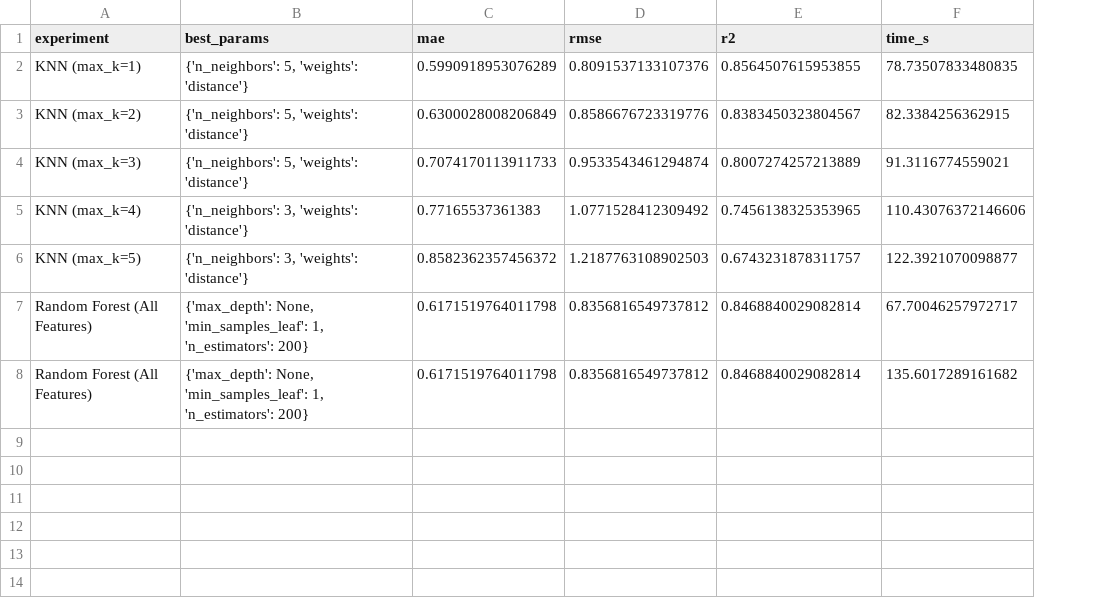
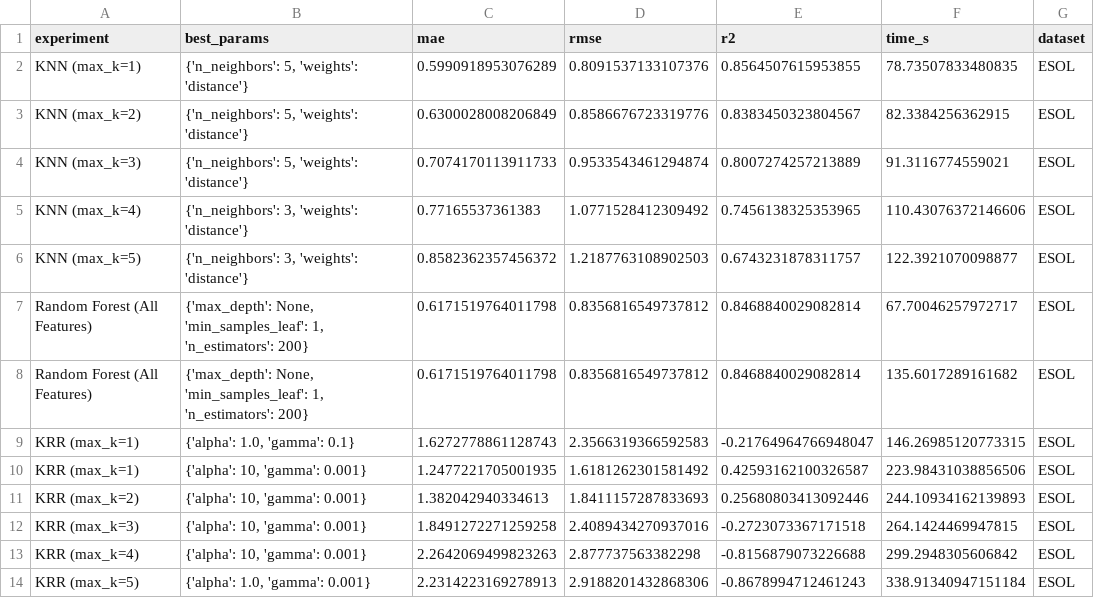
Before and after one commit to Baaa-aa/statisticke_rozpoznavani, a CSV file: regression_results.csv, drawn as a sheet; the diff names each change by its address in the sheet, - before the commit and + after, or states it on an @@ line.

Commit message:
kernel ridge regression

```diff
--- a/regression_results.csv
+++ b/regression_results.csv
+column G (dataset), rows 2-8: all ESOL
+row 9: KRR (max_k=1) | {'alpha': 1.0, 'gamma': 0.1} | 1.6272778861128743 | 2.3566319366592583 | -0.21764964766948047 | 146.26985120773315 | ESOL
+row 10: KRR (max_k=1) | {'alpha': 10, 'gamma': 0.001} | 1.2477221705001935 | 1.6181262301581492 | 0.42593162100326587 | 223.98431038856506 | ESOL
+row 11: KRR (max_k=2) | {'alpha': 10, 'gamma': 0.001} | 1.382042940334613 | 1.8411157287833693 | 0.25680803413092446 | 244.10934162139893 | ESOL
+row 12: KRR (max_k=3) | {'alpha': 10, 'gamma': 0.001} | 1.8491272271259258 | 2.4089434270937016 | -0.2723073367171518 | 264.1424469947815 | ESOL
+row 13: KRR (max_k=4) | {'alpha': 10, 'gamma': 0.001} | 2.2642069499823263 | 2.877737563382298 | -0.8156879073226688 | 299.2948305606842 | ESOL
+row 14: KRR (max_k=5) | {'alpha': 1.0, 'gamma': 0.001} | 2.2314223169278913 | 2.9188201432868306 | -0.8678994712461243 | 338.91340947151184 | ESOL
```
